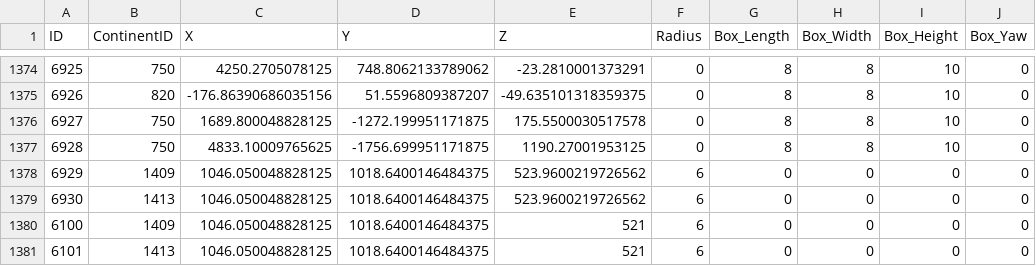
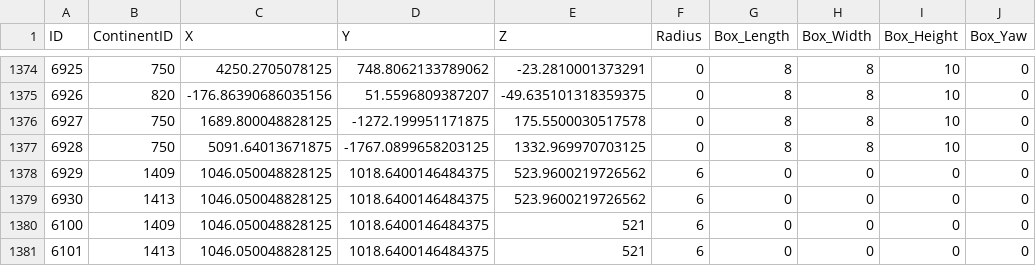
Before and after one commit to darkmord1991/DarkChaos-255, a CSV file: Custom/CSV DBC/AreaTrigger.csv, drawn as a sheet; only a part is shown, gaps mark what is left out.

```diff
--- a/Custom/CSV DBC/AreaTrigger.csv
+++ b/Custom/CSV DBC/AreaTrigger.csv
@@ -1376,3 +1376,3 @@
 "6927","750","1689.800048828125","-1272.199951171875","175.5500030517578","0","8","8","10","0"
-"6928","750","4833.10009765625","-1756.699951171875","1190.27001953125","0","8","8","10","0"
+"6928","750","5091.64013671875","-1767.0899658203125","1332.969970703125","0","8","8","10","0"
 "6929","1409","1046.050048828125","1018.6400146484375","523.9600219726562","6","0","0","0","0"
```
Also changed, not shown: Custom/CSV DBC/AreaPOI.csv, 34 other files.
